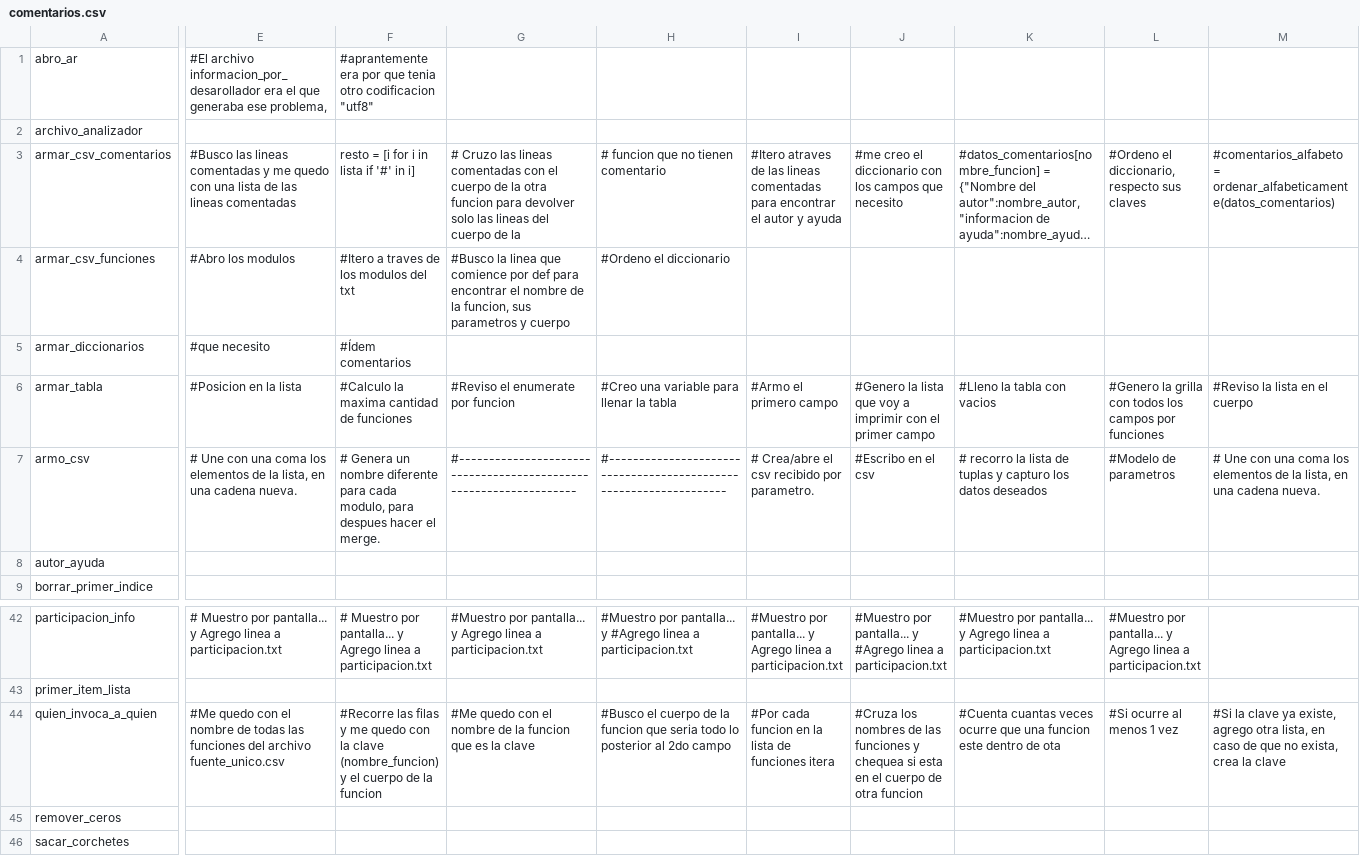
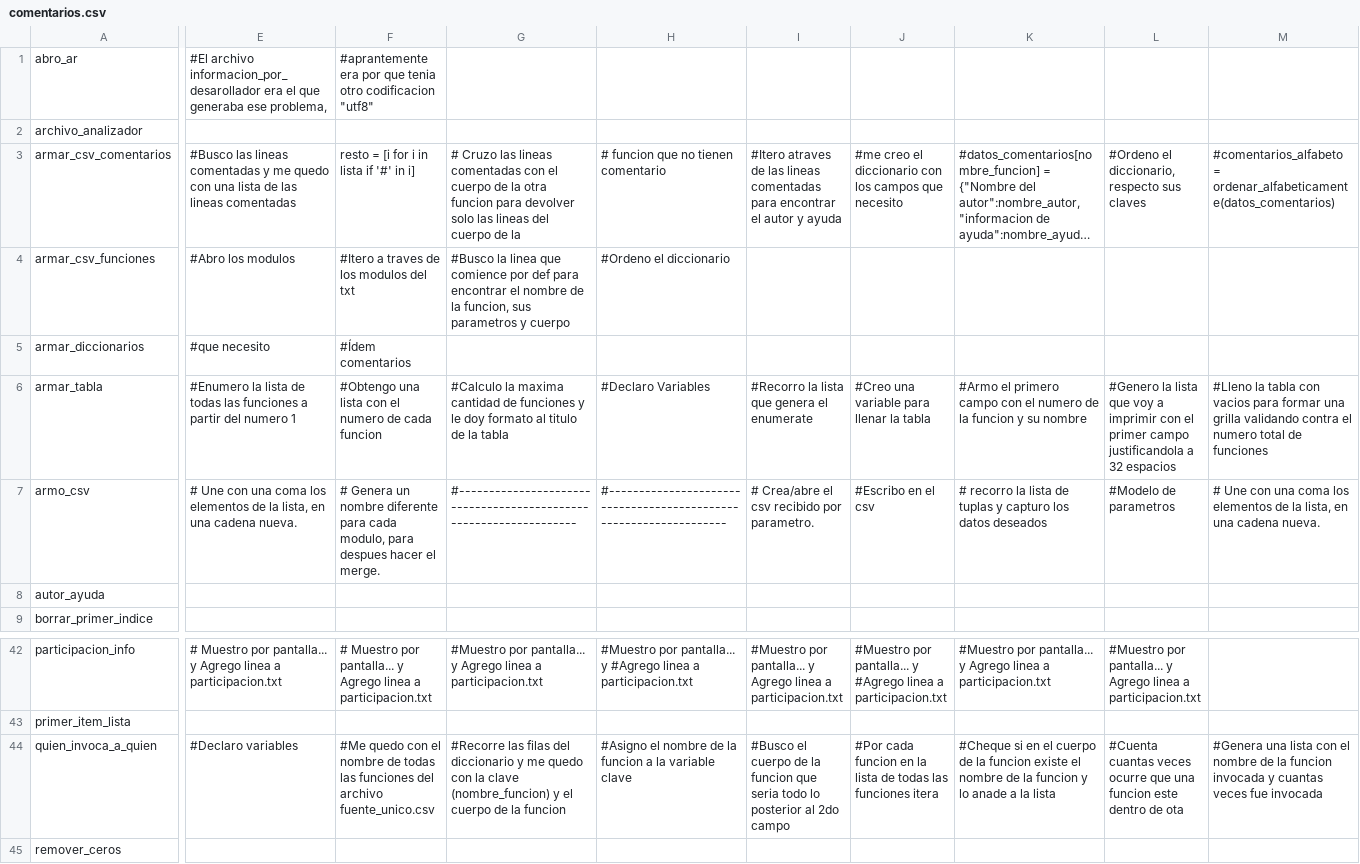
Before and after one commit to DanBerolsky/Tp-Algorimos, a CSV file: comentarios.csv, drawn as a sheet; only a part is shown, gaps mark what is left out; the shorter side is filled out with more unchanged rows; long unchanged cells end in …; the diff covers the shown part only; the diff names each change by its address in the sheet, - before the commit and + after, or states it on an @@ line.

```diff
--- a/comentarios.csv
+++ b/comentarios.csv
-E6: #Posicion en la lista
+E6: #Enumero la lista de todas las funciones a partir del numero 1
-F6: #Calculo la maxima cantidad de funciones
+F6: #Obtengo una lista con el numero de cada funcion
-G6: #Reviso el enumerate por funcion
+G6: #Calculo la maxima cantidad de funciones y le doy formato al titulo de la tabla
-H6: #Creo una variable para llenar la tabla
+H6: #Declaro Variables
-I6: #Armo el primero campo
+I6: #Recorro la lista que genera el enumerate
-J6: #Genero la lista que voy a imprimir con el primer campo
+J6: #Creo una variable para llenar la tabla
-K6: #Lleno la tabla con vacios
+K6: #Armo el primero campo con el numero de la funcion y su nombre
-L6: #Genero la grilla con todos los campos por funciones
+L6: #Genero la lista que voy a imprimir con el primer campo justificandola a 32 espacios
-M6: #Reviso la lista en el cuerpo
+M6: #Lleno la tabla con vacios para formar una grilla validando contra el numero total de funciones
-E44: #Me quedo con el nombre de todas las funciones del archivo fuente_unico.csv
+E44: #Declaro variables
-F44: #Recorre las filas y me quedo con la clave (nombre_funcion) y el cuerpo de la funcion
+F44: #Me quedo con el nombre de todas las funciones del archivo fuente_unico.csv
-G44: #Me quedo con el nombre de la funcion que es la clave
+G44: #Recorre las filas del diccionario y me quedo con la clave (nombre_funcion) y el cuerpo de la funcion
-H44: #Busco el cuerpo de la funcion que seria todo lo posterior al 2do campo
+H44: #Asigno el nombre de la funcion a la variable clave
-I44: #Por cada funcion en la lista de funciones itera
+I44: #Busco el cuerpo de la funcion que seria todo lo posterior al 2do campo
-J44: #Cruza los nombres de las funciones y chequea si esta en el cuerpo de otra funcion
+J44: #Por cada funcion en la lista de todas las funciones itera
-K44: #Cuenta cuantas veces ocurre que una funcion este dentro de ota
+K44: #Cheque si en el cuerpo de la funcion existe el nombre de la funcion y lo anade a la lista
-L44: #Si ocurre al menos 1 vez
+L44: #Cuenta cuantas veces ocurre que una funcion este dentro de ota
-M44: #Si la clave ya existe, agrego otra lista, en caso de que no exista, crea la clave
+M44: #Genera una lista con el nombre de la funcion invocada y cuantas veces fue invocada
```
Also changed, not shown: 18 edited cells elsewhere in this file, fuente_unico.csv, 2 other files.
